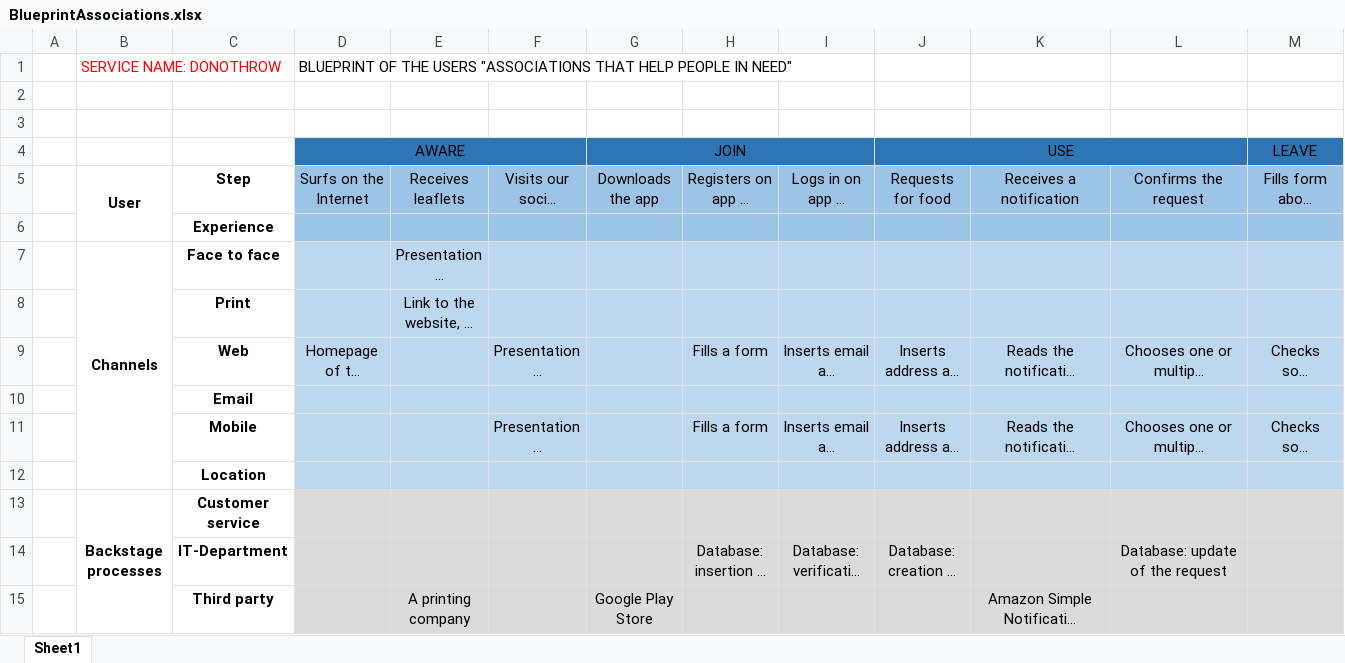
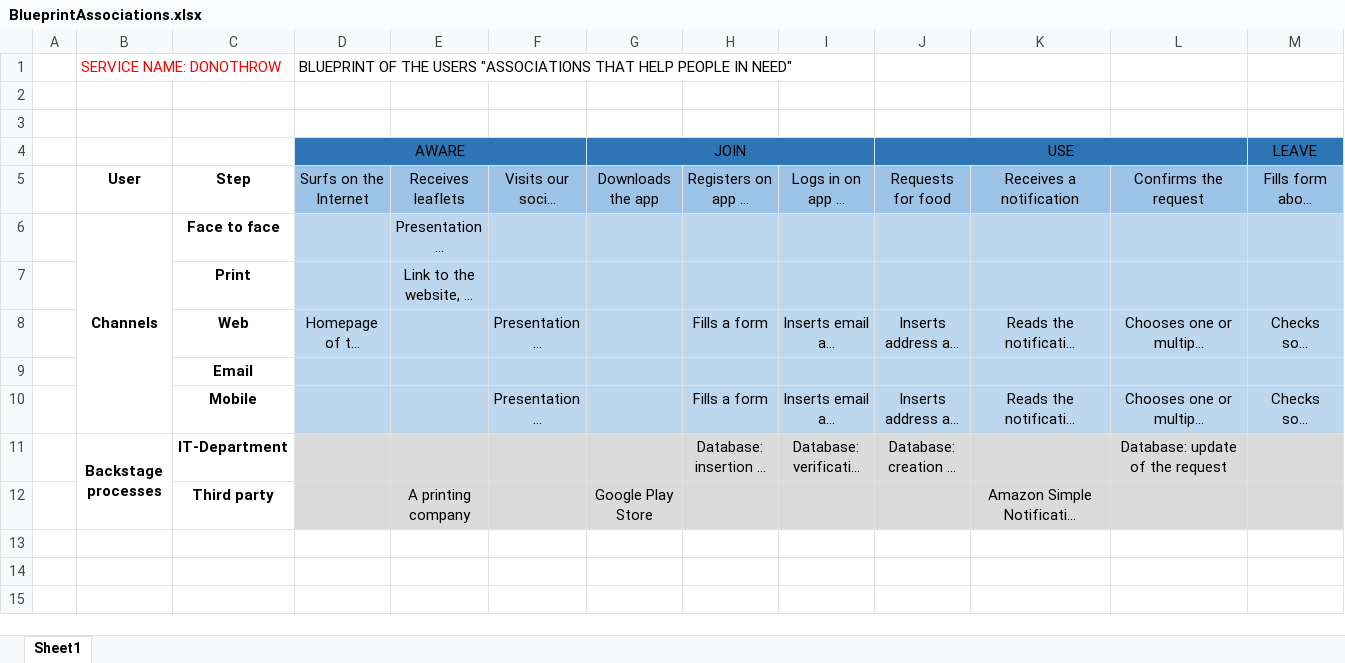
Before and after one commit to arnabdeypolimi/process_and_service, an Excel workbook: Blueprints/BlueprintAssociations.xlsx, sheet Sheet1, drawn as a sheet; only a part is shown; long unchanged cells end in …; values as stored, in another font and other column widths than the file's, no borders; removed rows and columns are numbered as before the commit, all else as after; rows hold the shown columns only; the diff names each change by its address in the sheet, - before the commit and + after, or states it on an @@ line.

Commit message:
add blueprint for individuals to presentation slides

```diff
--- a/Blueprints/BlueprintAssociations.xlsx (sheet Sheet1)
+++ b/Blueprints/BlueprintAssociations.xlsx (sheet Sheet1)
-B5:B6 merged
-row 6:  |  | Experience
-row 12:  |  | Location
-row 13:  | Backstage processes | Customer service
-B11: (empty)
+B11: Backstage processes
+B11:B12 merged
```
Also changed, not shown: Blueprints/BlueprintIndividuals.xlsx, 1 other file.
